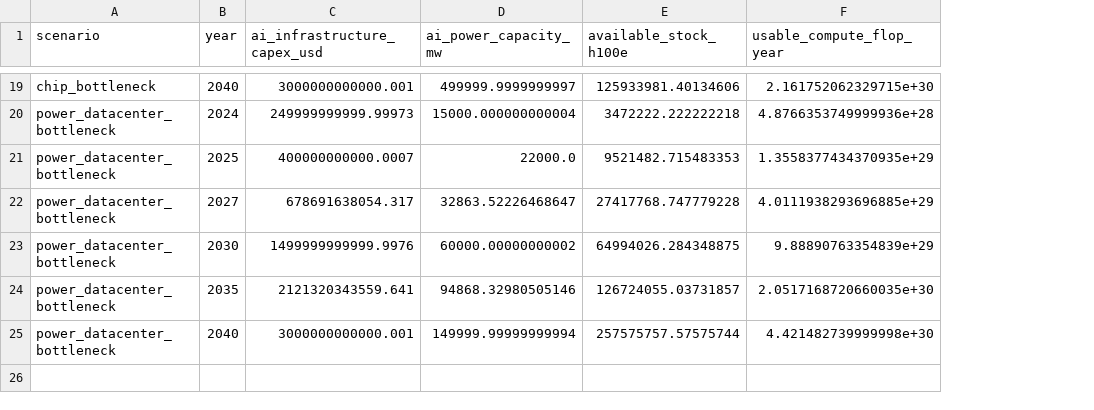
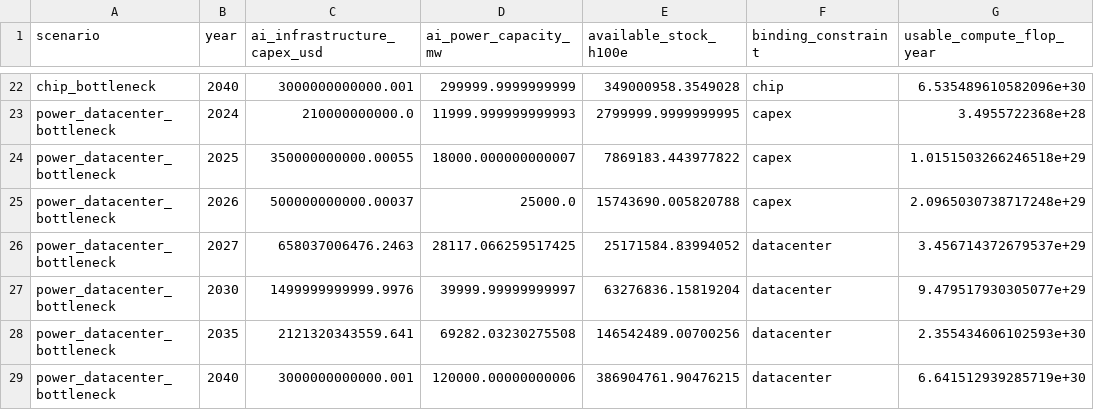
Before and after one commit to spiceoogway/ai-economy-timelines, a CSV file: outputs/tables/phase2_scenario_summary.csv, drawn as a sheet; only a part is shown, gaps mark what is left out; addresses are those after the commit; the diff covers the shown part only; the diff names each change by its address in the sheet, - before the commit and + after, or states it on an @@ line.

```diff
--- a/outputs/tables/phase2_scenario_summary.csv
+++ b/outputs/tables/phase2_scenario_summary.csv
+column F (binding_constraint), rows 22-24: chip | capex | capex; rows 26-29: all datacenter
-D22 (ai_power_capacity_mw): 499999.9999999997
+D22 (ai_power_capacity_mw): 299999.9999999999
-E22 (available_stock_h100e): 125933981.40134606
+E22 (available_stock_h100e): 349000958.3549028
-G22 (usable_compute_flop_year): 2.161752062329715e+30
+G22 (usable_compute_flop_year): 6.535489610582096e+30
-C23 (ai_infrastructure_capex_usd): 249999999999.99973
+C23 (ai_infrastructure_capex_usd): 210000000000.0
-D23 (ai_power_capacity_mw): 15000.000000000004
+D23 (ai_power_capacity_mw): 11999.999999999993
-E23 (available_stock_h100e): 3472222.222222218
+E23 (available_stock_h100e): 2799999.9999999995
-G23 (usable_compute_flop_year): 4.8766353749999936e+28
+G23 (usable_compute_flop_year): 3.4955722368e+28
-C24 (ai_infrastructure_capex_usd): 400000000000.0007
+C24 (ai_infrastructure_capex_usd): 350000000000.00055
-D24 (ai_power_capacity_mw): 22000.0
+D24 (ai_power_capacity_mw): 18000.000000000007
-E24 (available_stock_h100e): 9521482.715483353
+E24 (available_stock_h100e): 7869183.443977822
-G24 (usable_compute_flop_year): 1.3558377434370935e+29
+G24 (usable_compute_flop_year): 1.0151503266246518e+29
+row 25: power_datacenter_bottleneck | 2026 | 500000000000.00037 | 25000.0 | 15743690.005820788 | capex | 2.0965030738717248e+29
-C26 (ai_infrastructure_capex_usd): 678691638054.317
+C26 (ai_infrastructure_capex_usd): 658037006476.2463
-D26 (ai_power_capacity_mw): 32863.52226468647
+D26 (ai_power_capacity_mw): 28117.066259517425
-E26 (available_stock_h100e): 27417768.747779228
+E26 (available_stock_h100e): 25171584.83994052
-G26 (usable_compute_flop_year): 4.0111938293696885e+29
+G26 (usable_compute_flop_year): 3.456714372679537e+29
-D27 (ai_power_capacity_mw): 60000.00000000002
+D27 (ai_power_capacity_mw): 39999.99999999997
-E27 (available_stock_h100e): 64994026.284348875
+E27 (available_stock_h100e): 63276836.15819204
-G27 (usable_compute_flop_year): 9.88890763354839e+29
+G27 (usable_compute_flop_year): 9.479517930305077e+29
-D28 (ai_power_capacity_mw): 94868.32980505146
+D28 (ai_power_capacity_mw): 69282.03230275508
-E28 (available_stock_h100e): 126724055.03731857
+E28 (available_stock_h100e): 146542489.00700256
-G28 (usable_compute_flop_year): 2.0517168720660035e+30
+G28 (usable_compute_flop_year): 2.355434606102593e+30
-D29 (ai_power_capacity_mw): 149999.99999999994
+D29 (ai_power_capacity_mw): 120000.00000000006
-E29 (available_stock_h100e): 257575757.57575744
+E29 (available_stock_h100e): 386904761.90476215
-G29 (usable_compute_flop_year): 4.421482739999998e+30
+G29 (usable_compute_flop_year): 6.641512939285719e+30
```
Also changed, not shown: 3 added rows and 60 edited cells elsewhere in this file, outputs/tables/phase2_binding_constraints.csv, 17 other files.
